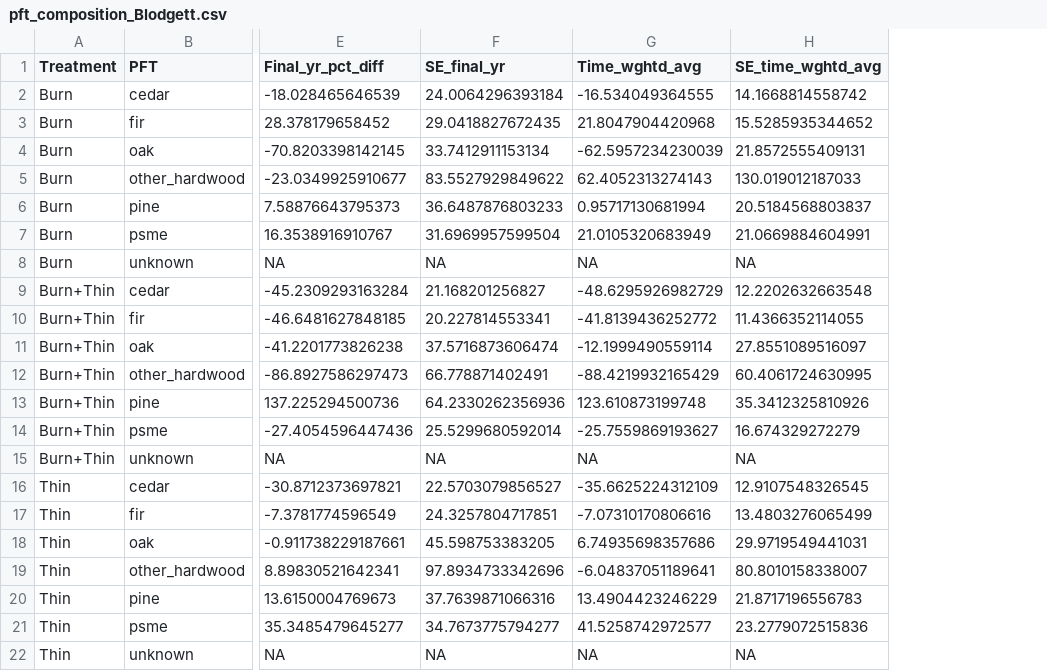
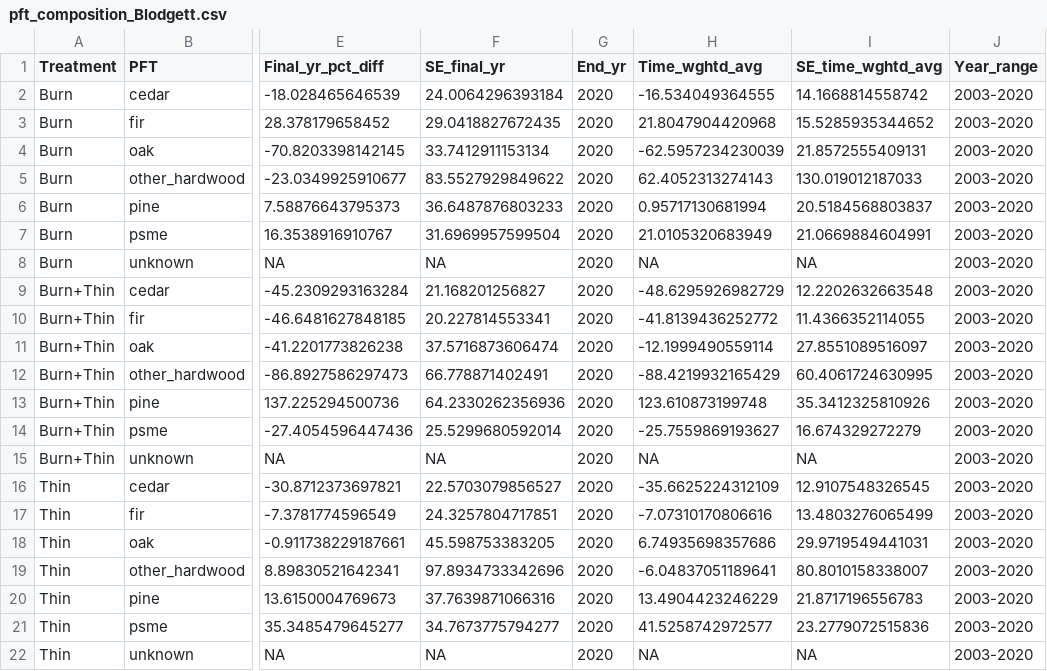
Before and after one commit to XiulinGao/Sierra-mixedConifer-project, a CSV file: data/Benchmarking_data/Benchmarks/pft_composition_Blodgett.csv, drawn as a sheet; only a part is shown, gaps mark what is left out; the diff names each change by its address in the sheet, - before the commit and + after, or states it on an @@ line.

```diff
--- a/data/Benchmarking_data/Benchmarks/pft_composition_Blodgett.csv
+++ b/data/Benchmarking_data/Benchmarks/pft_composition_Blodgett.csv
+column G (End_yr), rows 2-22: all 2020
+column J (Year_range), rows 2-22: all 2003-2020
```
Also changed, not shown: data/Benchmarking_data/Benchmarks/pft_composition_STEF.csv, data/Benchmarking_data/Benchmarks/size_dist_Blodgett.csv, 32 other files.
